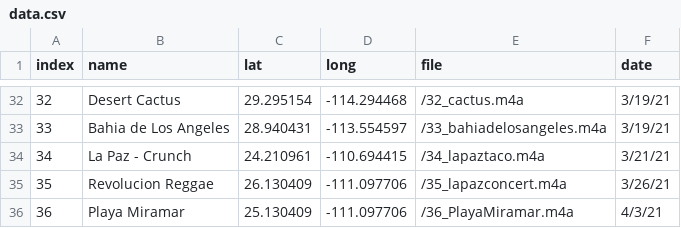
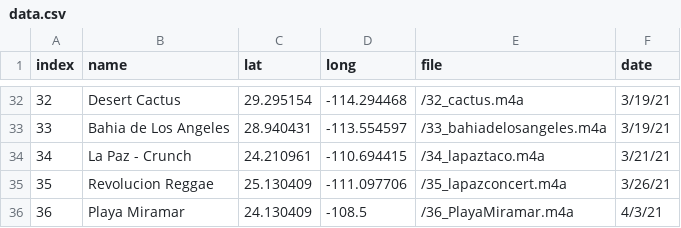
Before and after one commit to evandenmark/CocoaStorymap, a CSV file: data.csv, drawn as a sheet; only a part is shown, gaps mark what is left out.

Commit message:
fix

```diff
--- a/data.csv
+++ b/data.csv
@@ -34,3 +34,3 @@ index,name,lat,long,file,date
 34,La Paz - Crunch,24.210961,-110.694415,/34_lapaztaco.m4a,3/21/21
-35,Revolucion Reggae,26.130409, -111.097706,/35_lapazconcert.m4a,3/26/21
-36,Playa Miramar,25.130409, -111.097706,/36_PlayaMiramar.m4a,4/3/21
+35,Revolucion Reggae,25.130409, -111.097706,/35_lapazconcert.m4a,3/26/21
+36,Playa Miramar,24.130409, -108.5,/36_PlayaMiramar.m4a,4/3/21
```
